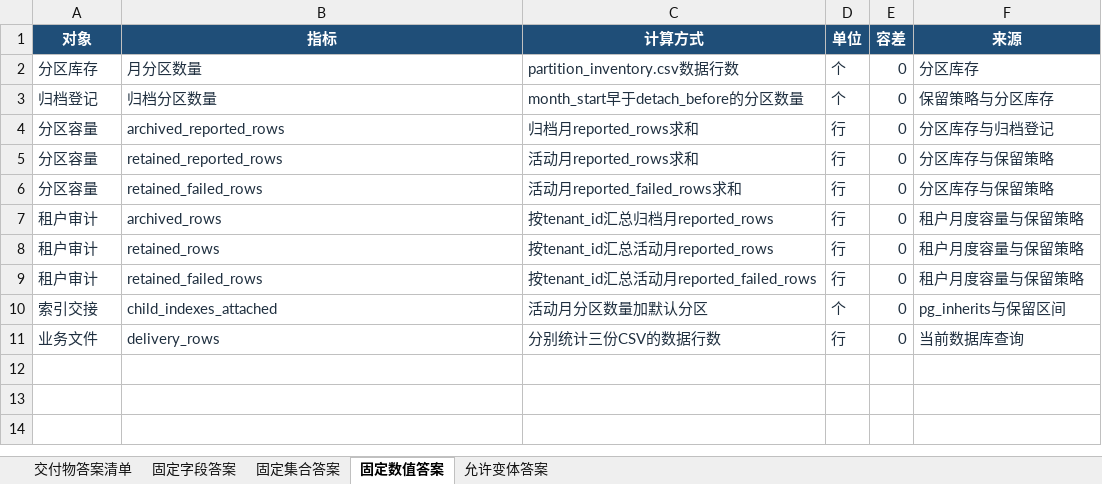
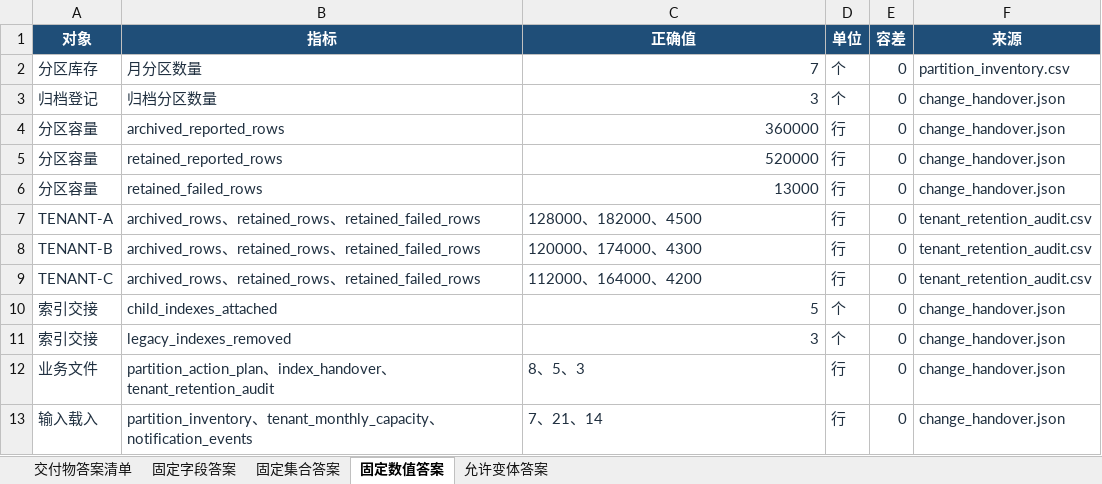
Before and after one commit to CLK123654/ale-q10495-windows-repro, an Excel workbook: 关键标准答案.xlsx, sheet 固定数值答案, drawn as a sheet; values as stored, in another font and other column widths than the file's, no borders; removed rows and columns are numbered as before the commit, all else as after; the diff names each change by its address in the sheet, - before the commit and + after, or states it on an @@ line.

```diff
--- a/关键标准答案.xlsx (sheet 固定数值答案)
+++ b/关键标准答案.xlsx (sheet 固定数值答案)
-C1: 计算方式
+C1: 正确值
-C2 (正确值): partition_inventory.csv数据行数
+C2 (正确值): 7
-F2 (来源): 分区库存
+F2 (来源): partition_inventory.csv
-C3 (正确值): month_start早于detach_before的分区数量
+C3 (正确值): 3
-F3 (来源): 保留策略与分区库存
+F3 (来源): change_handover.json
-C4 (正确值): 归档月reported_rows求和
+C4 (正确值): 360000
-F4 (来源): 分区库存与归档登记
+F4 (来源): change_handover.json
-C5 (正确值): 活动月reported_rows求和
+C5 (正确值): 520000
-F5:F6 (来源): 分区库存与保留策略
+F5:F6 (来源): change_handover.json
-C6 (正确值): 活动月reported_failed_rows求和
+C6 (正确值): 13000
-row 7: 租户审计 | archived_rows | 按tenant_id汇总归档月reported_rows | 行 | 0 | 租户月度容量与保留策略
-row 8: 租户审计 | retained_rows | 按tenant_id汇总活动月reported_rows | 行 | 0 | 租户月度容量与保留策略
-row 9: 租户审计 | retained_failed_rows | 按tenant_id汇总活动月reported_failed_rows | 行 | 0 | 租户月度容量与保留策略
+row 7: TENANT-A | archived_rows、retained_rows、retained_failed_rows | 128000、182000、4500 | 行 | 0 | tenant_retention_audit.csv
+row 8: TENANT-B | archived_rows、retained_rows、retained_failed_rows | 120000、174000、4300 | 行 | 0 | tenant_retention_audit.csv
+row 9: TENANT-C | archived_rows、retained_rows、retained_failed_rows | 112000、164000、4200 | 行 | 0 | tenant_retention_audit.csv
-C10 (正确值): 活动月分区数量加默认分区
+C10 (正确值): 5
-F10 (来源): pg_inherits与保留区间
+F10 (来源): change_handover.json
+row 11: 索引交接 | legacy_indexes_removed | 3 | 个 | 0 | change_handover.json
-B12 (指标): delivery_rows
+B12 (指标): partition_action_plan、index_handover、tenant_retention_audit
-C12 (正确值): 分别统计三份CSV的数据行数
+C12 (正确值): 8、5、3
-F12 (来源): 当前数据库查询
+F12 (来源): change_handover.json
+row 13: 输入载入 | partition_inventory、tenant_monthly_capacity、notification_events | 7、21、14 | 行 | 0 | change_handover.json
```
Also changed, not shown: sheet 固定集合答案, 任务规格转化.xlsx, 5 other files.
